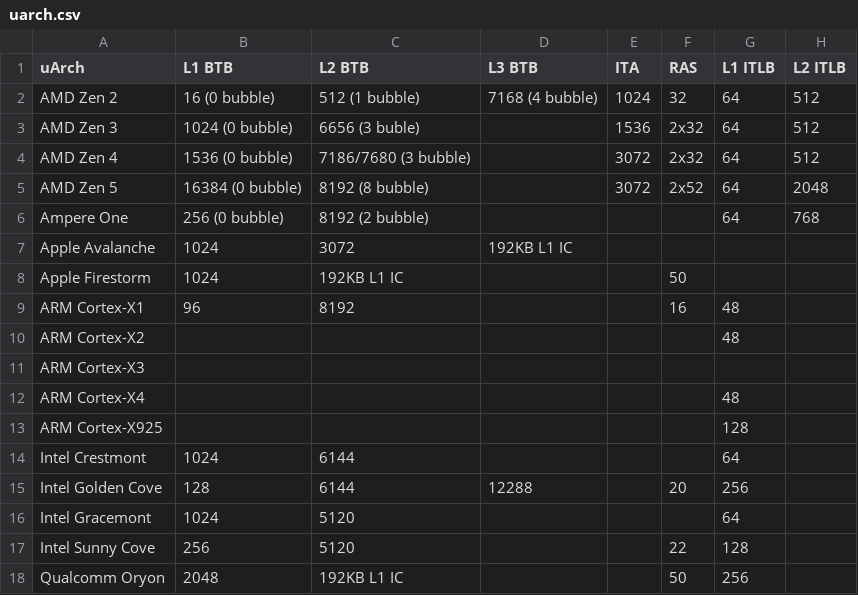
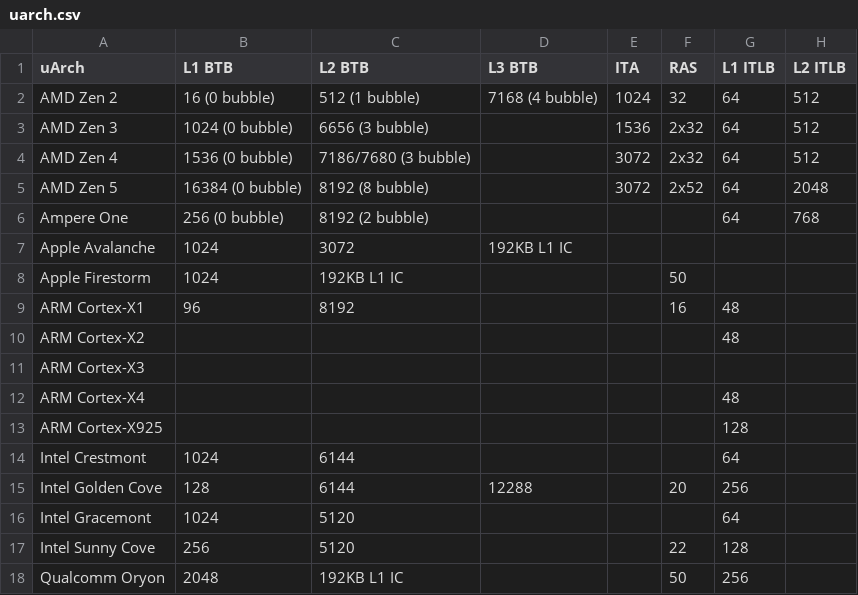
Before and after one commit to jiegec/cpu, a CSV file: docs/uarch.csv, drawn as a sheet; only a part is shown; the diff names each change by its address in the sheet, - before the commit and + after, or states it on an @@ line.

Commit message:
Fix typo

```diff
--- a/docs/uarch.csv
+++ b/docs/uarch.csv
-C3 (L2 BTB): 6656 (3 buble)
+C3 (L2 BTB): 6656 (3 bubble)
```
